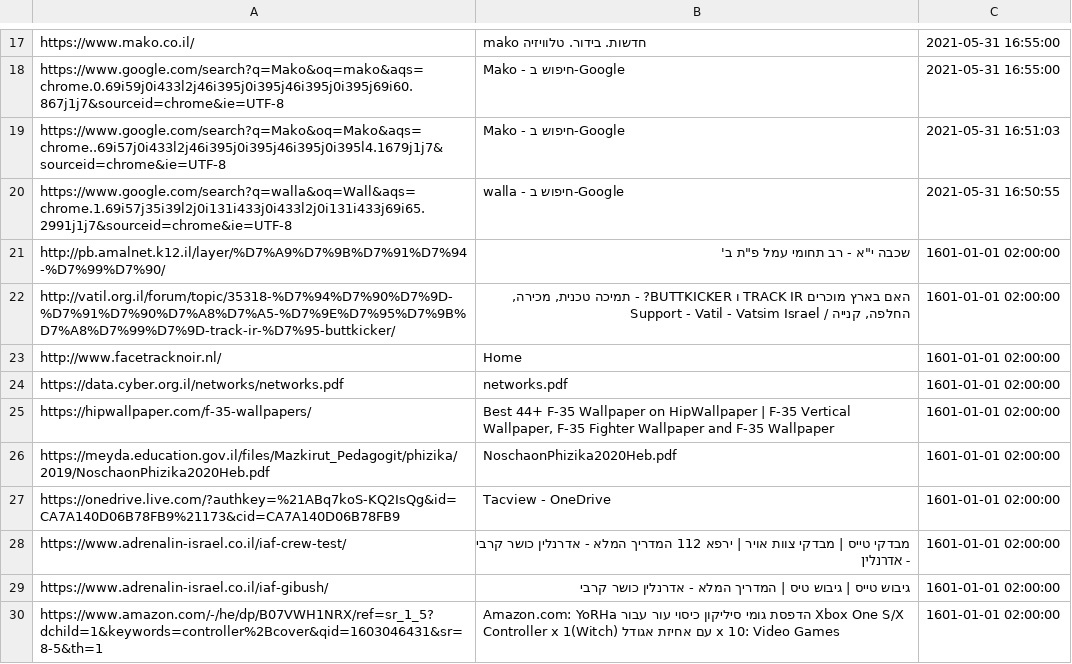
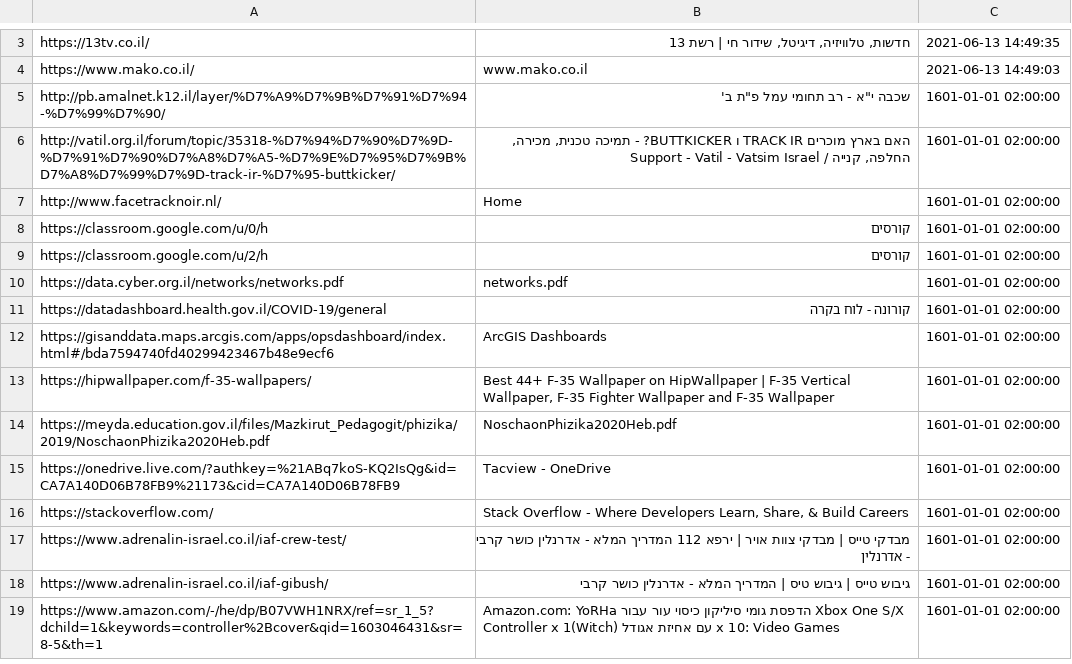
Before and after one commit to BoazGur/AccessManager, a CSV file: history%DESKTOP-OTB45S1.csv, drawn as a sheet; only a part is shown, gaps mark what is left out; removed rows and columns are numbered as before the commit, all else as after; the diff covers the shown part only; the diff names each change by its address in the sheet, - before the commit and + after, or states it on an @@ line.

```diff
--- a/history%DESKTOP-OTB45S1.csv
+++ b/history%DESKTOP-OTB45S1.csv
+row 3: https://13tv.co.il/ | חדשות, טלוויזיה, דיגיטל, שידור חי | רשת 13 | 2021-06-13 14:49:35
-B4: mako חדשות. בידור. טלוויזיה
+B4: www.mako.co.il
-C4: 2021-05-31 16:55:00
+C4: 2021-06-13 14:49:03
-row 18: https://www.google.com/search?q=Mako&oq=mako&aqs=chrome.0.69i59j0i433l2j46i395j0i395j46i395j0i395j69i60.867j1j7&sourceid=chrome&ie=UTF-8 | Mako - חיפוש ב-Google | 2021-05-31 16:55:00
-row 19: https://www.google.com/search?q=Mako&oq=Mako&aqs=chrome..69i57j0i433l2j46i395j0i395j46i395j0i395l4.1679j1j7&sourceid=chrome&ie=UTF-8 | Mako - חיפוש ב-Google | 2021-05-31 16:51:03
-row 20: https://www.google.com/search?q=walla&oq=Wall&aqs=chrome.1.69i57j35i39l2j0i131i433j0i433l2j0i131i433j69i65.2991j1j7&sourceid=chrome&ie=UTF-8 | walla - חיפוש ב-Google | 2021-05-31 16:50:55
+row 8: https://classroom.google.com/u/0/h | קורסים | 1601-01-01 02:00:00
+row 9: https://classroom.google.com/u/2/h | קורסים | 1601-01-01 02:00:00
+row 11: https://datadashboard.health.gov.il/COVID-19/general | קורונה - לוח בקרה | 1601-01-01 02:00:00
+row 12: https://gisanddata.maps.arcgis.com/apps/opsdashboard/index.html#/bda7594740fd40299423467b48e9ecf6 | ArcGIS Dashboards | 1601-01-01 02:00:00
+row 16: https://stackoverflow.com/ | Stack Overflow - Where Developers Learn, Share, & Build Careers | 1601-01-01 02:00:00
```
Also changed, not shown: 1 added row, 15 removed rows and 2 edited cells elsewhere in this file, 10 other files.
